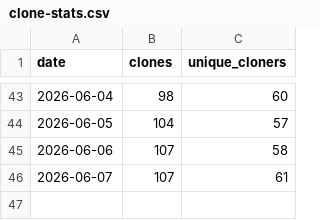
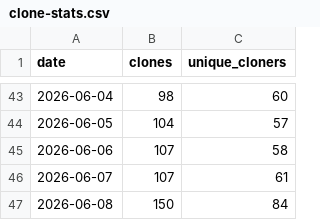
Before and after one commit to ndpvt-web/latex-document-skill, a CSV file: stats/clone-stats.csv, drawn as a sheet; only a part is shown, gaps mark what is left out.

```diff
--- a/stats/clone-stats.csv
+++ b/stats/clone-stats.csv
@@ -46 +46,2 @@ date,clones,unique_cloners
 2026-06-07,107,61
+2026-06-08,150,84
```
Also changed, not shown: stats/views.csv.
